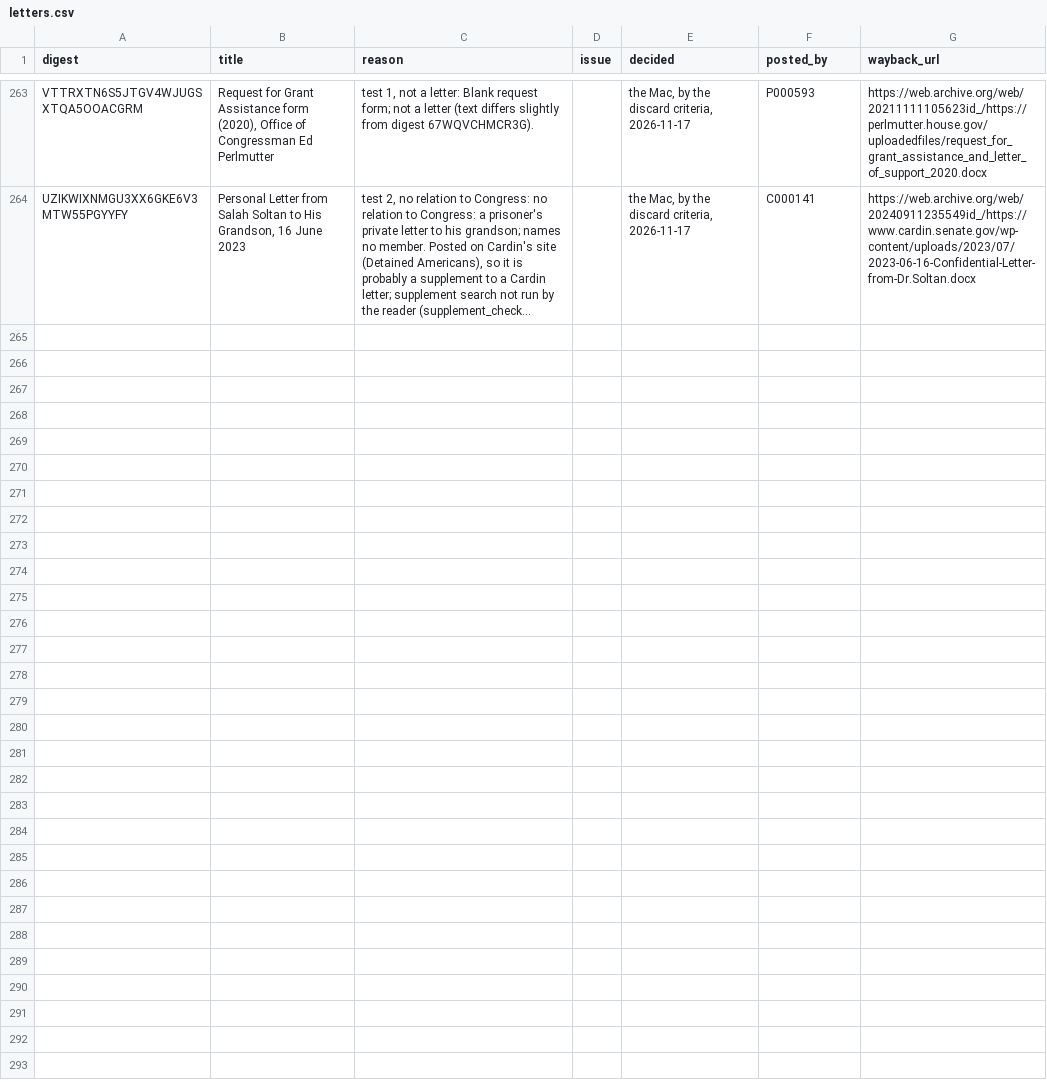
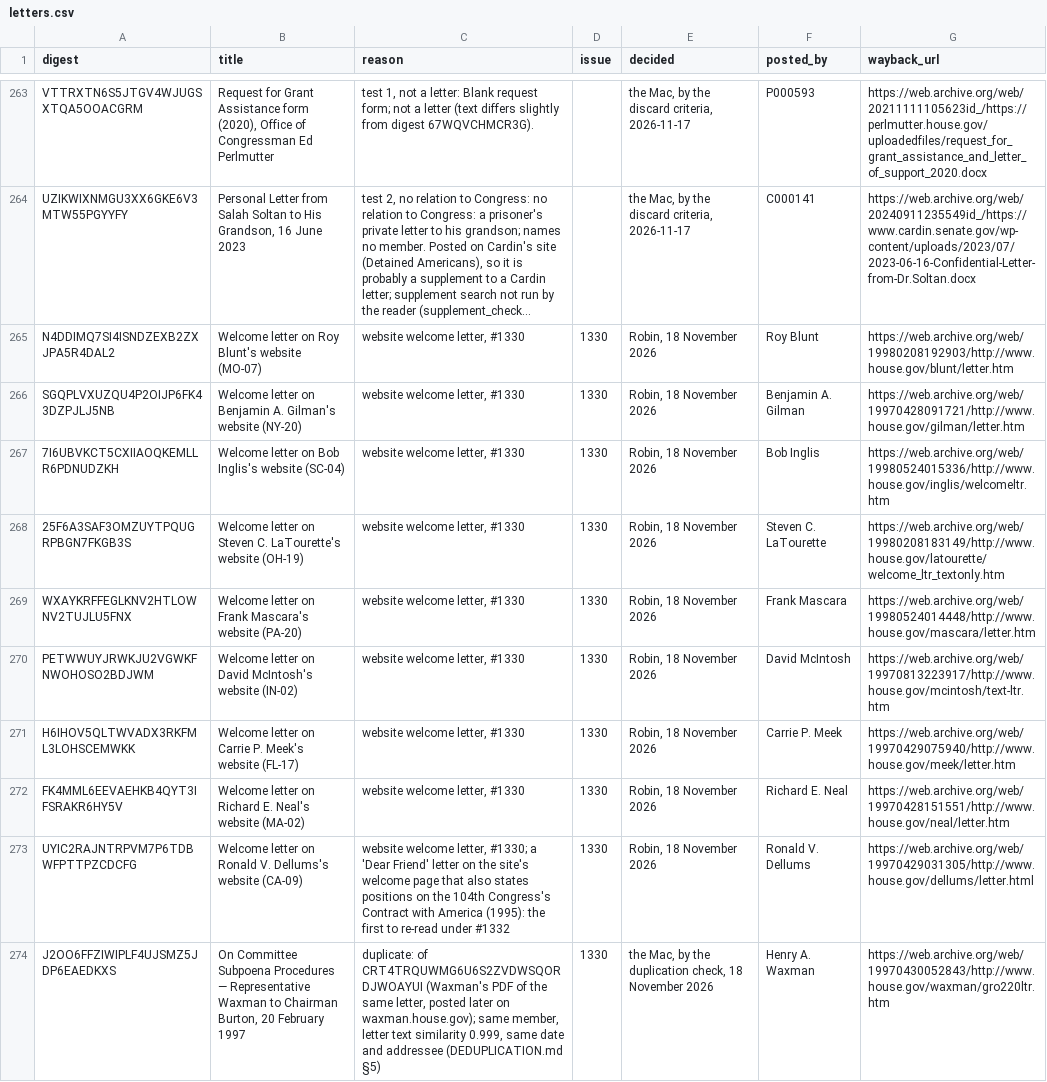
Before and after one commit to Robin-IA/Congressional-Letters-Dev, a CSV file: letters-discarded/letters.csv, drawn as a sheet; only a part is shown, gaps mark what is left out; long unchanged cells end in …; the diff names each change by its address in the sheet, - before the commit and + after, or states it on an @@ line.

```diff
--- a/letters-discarded/letters.csv
+++ b/letters-discarded/letters.csv
+row 265: N4DDIMQ7SI4ISNDZEXB2ZXJPA5R4DAL2 | Welcome letter on Roy Blunt's website (MO-07) | website welcome letter, #1330 | 1330 | Robin, 18 November 2026 | Roy Blunt | https://web.archive.org/web/19980208192903/http://www.house.gov/blunt/letter.htm
+row 266: SGQPLVXUZQU4P2OIJP6FK43DZPJLJ5NB | Welcome letter on Benjamin A. Gilman's website (NY-20) | website welcome letter, #1330 | 1330 | Robin, 18 November 2026 | Benjamin A. Gilman | https://web.archive.org/web/19970428091721/http://www.house.gov/gilman/letter.htm
+row 267: 7I6UBVKCT5CXIIAOQKEMLLR6PDNUDZKH | Welcome letter on Bob Inglis's website (SC-04) | website welcome letter, #1330 | 1330 | Robin, 18 November 2026 | Bob Inglis | https://web.archive.org/web/19980524015336/http://www.house.gov/inglis/welcomeltr.htm
+row 268: 25F6A3SAF3OMZUYTPQUGRPBGN7FKGB3S | Welcome letter on Steven C. LaTourette's website (OH-19) | website welcome letter, #1330 | 1330 | Robin, 18 November 2026 | Steven C. LaTourette | https://web.archive.org/web/19980208183149/http://www.house.gov/latourette/welcome_ltr_textonly.htm
+row 269: WXAYKRFFEGLKNV2HTLOWNV2TUJLU5FNX | Welcome letter on Frank Mascara's website (PA-20) | website welcome letter, #1330 | 1330 | Robin, 18 November 2026 | Frank Mascara | https://web.archive.org/web/19980524014448/http://www.house.gov/mascara/letter.htm
+row 270: PETWWUYJRWKJU2VGWKFNWOHOSO2BDJWM | Welcome letter on David McIntosh's website (IN-02) | website welcome letter, #1330 | 1330 | Robin, 18 November 2026 | David McIntosh | https://web.archive.org/web/19970813223917/http://www.house.gov/mcintosh/text-ltr.htm
+row 271: H6IHOV5QLTWVADX3RKFML3LOHSCEMWKK | Welcome letter on Carrie P. Meek's website (FL-17) | website welcome letter, #1330 | 1330 | Robin, 18 November 2026 | Carrie P. Meek | https://web.archive.org/web/19970429075940/http://www.house.gov/meek/letter.htm
+row 272: FK4MML6EEVAEHKB4QYT3IFSRAKR6HY5V | Welcome letter on Richard E. Neal's website (MA-02) | website welcome letter, #1330 | 1330 | Robin, 18 November 2026 | Richard E. Neal | https://web.archive.org/web/19970428151551/http://www.house.gov/neal/letter.htm
+row 273: UYIC2RAJNTRPVM7P6TDBWFPTTPZCDCFG | Welcome letter on Ronald V. Dellums's website (CA-09) | website welcome letter, #1330; a 'Dear Friend' letter on the site's welcome page that also states positions on the 104th Congress's Contract with America (1995): the first to re-read under #1332 | 1330 | Robin, 18 November 2026 | Ronald V. Dellums | https://web.archive.org/web/19970429031305/http://www.house.gov/dellums/letter.html
+row 274: J2OO6FFZIWIPLF4UJSMZ5JDP6EAEDKXS | On Committee Subpoena Procedures — Representative Waxman to Chairman Burton, 20 February 1997 | duplicate: of CRT4TRQUWMG6U6S2ZVDWSQORDJWOAYUI (Waxman's PDF of the same letter, posted later on waxman.house.gov); same member, letter text similarity 0.999, same date and addressee (DEDUPLICATION.md §5) | 1330 | the Mac, by the duplication check, 18 November 2026 | Henry A. Waxman | https://web.archive.org/web/19970430052843/http://www.house.gov/waxman/gro220ltr.htm
```
Also changed, not shown: vocabulary/hierarchy.csv, vocabulary/letter-dates.csv, 28 other files.
